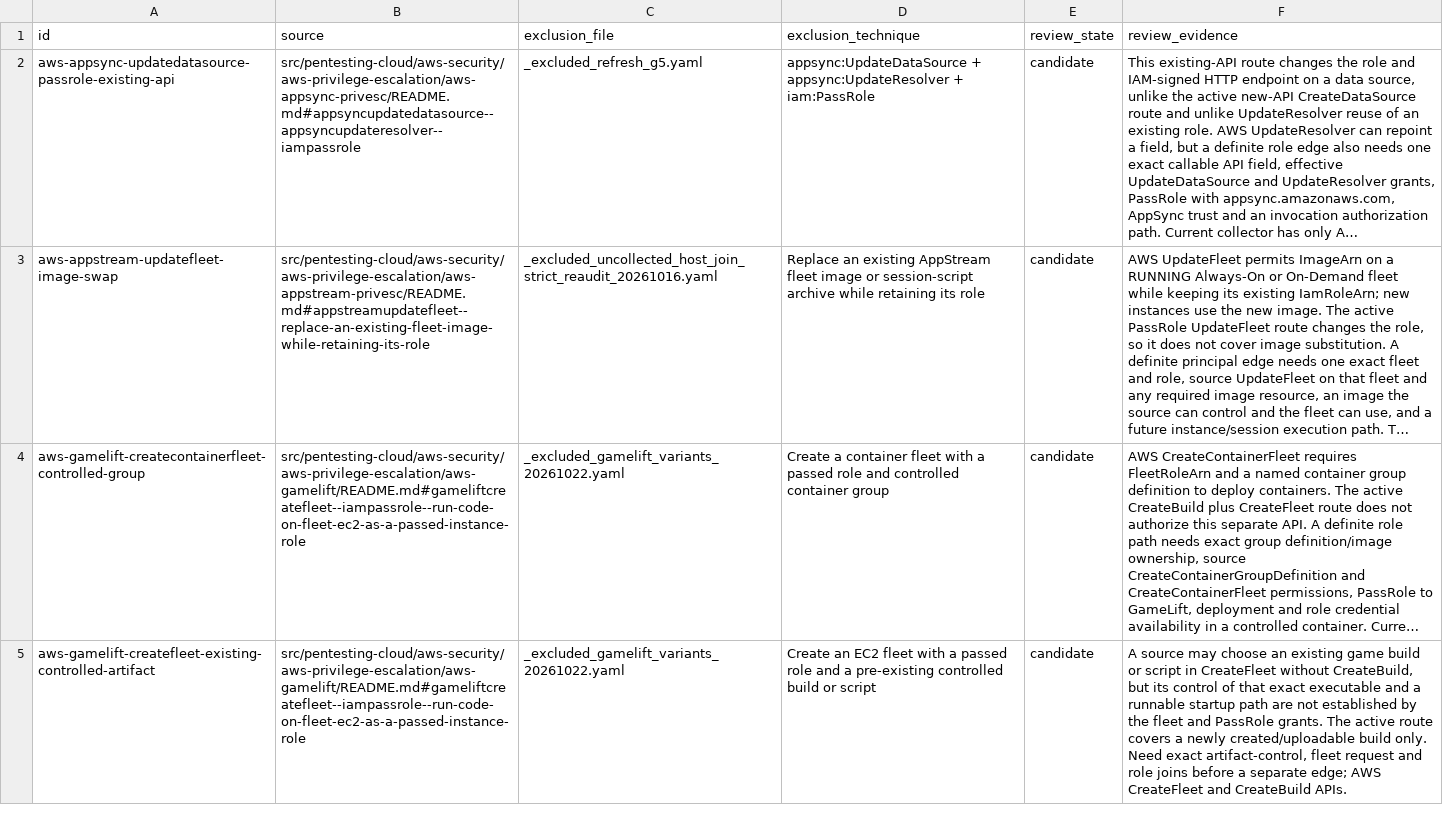
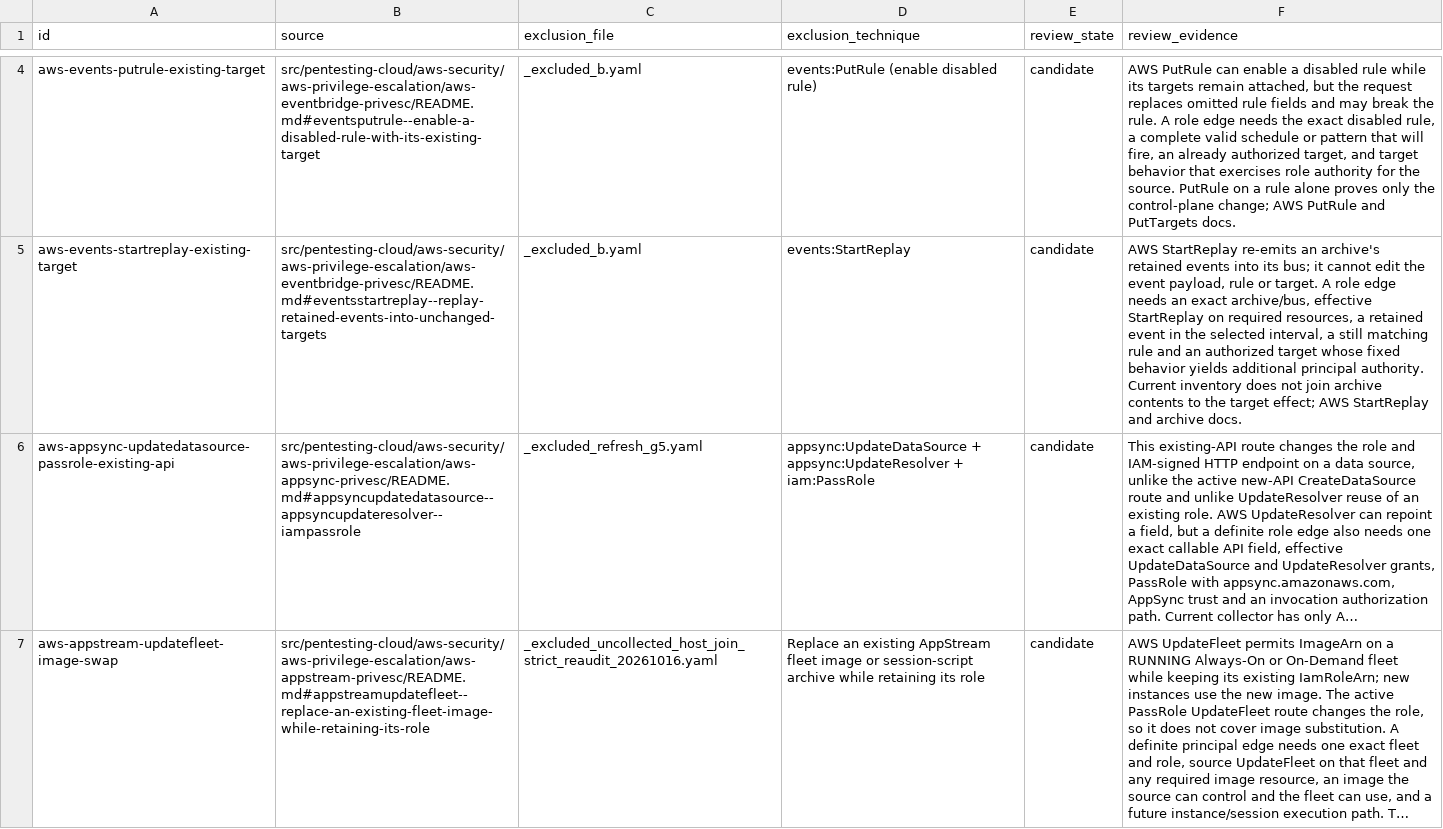
Before and after one commit to peass-ng/Blue-CloudPEASS, a TSV file: work_aws_privesc_review/additional-technique-status.tsv, drawn as a sheet; only a part is shown, gaps mark what is left out; the shorter side is filled out with more unchanged rows; long unchanged cells end in …; the diff covers the shown part only; the diff names each change by its address in the sheet, - before the commit and + after, or states it on an @@ line.

Commit message:
Review EventBridge page and track conditional target routes

```diff
--- a/work_aws_privesc_review/additional-technique-status.tsv
+++ b/work_aws_privesc_review/additional-technique-status.tsv
+row 4: aws-events-putrule-existing-target | src/pentesting-cloud/aws-security/aws-privilege-escalation/aws-eventbridge-privesc/README.md#eventsputrule--enable-a-disabled-rule-with-its-existing-target | _excluded_b.yaml | events:PutRule (enable disabled rule) | candidate | AWS PutRule can enable a disabled rule while its targets remain attached, but the request replaces omitted rule fields and may break the rule. A role edge needs the exact disabled rule, a complete valid schedule or pattern that will fire, an already authorized target, and target behavior that exercises role authority for the source. PutRule on a rule alone proves only the control-plane change; AWS PutRule and PutTargets docs.
+row 5: aws-events-startreplay-existing-target | src/pentesting-cloud/aws-security/aws-privilege-escalation/aws-eventbridge-privesc/README.md#eventsstartreplay--replay-retained-events-into-unchanged-targets | _excluded_b.yaml | events:StartReplay | candidate | AWS StartReplay re-emits an archive's retained events into its bus; it cannot edit the event payload, rule or target. A role edge needs an exact archive/bus, effective StartReplay on required resources, a retained event in the selected interval, a still matching rule and an authorized target whose fixed behavior yields additional principal authority. Current inventory does not join archive contents to the target effect; AWS StartReplay and archive docs.
```
Also changed, not shown: 2 added rows elsewhere in this file, work_aws_privesc_review/page-status.tsv.
